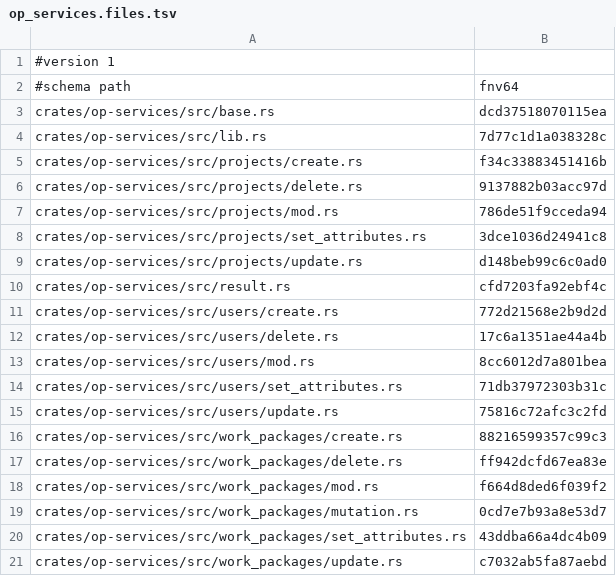
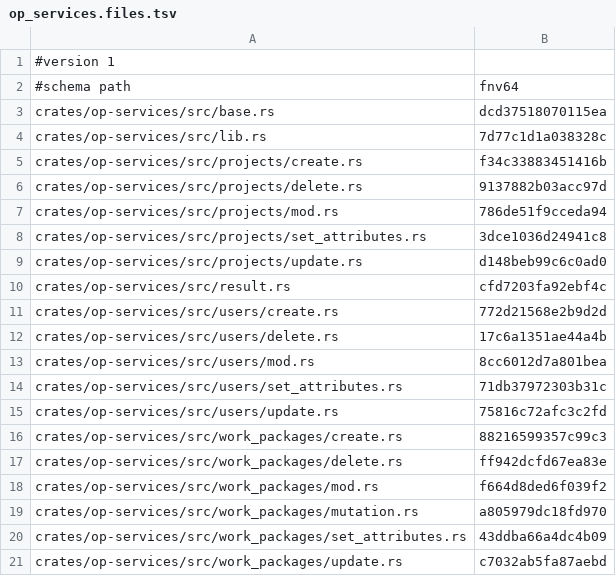
Before and after one commit to AdaWorldAPI/openproject-nexgen-rs, a TSV file: oracle/charon/op_services.files.tsv, drawn as a sheet.

```diff
--- a/oracle/charon/op_services.files.tsv
+++ b/oracle/charon/op_services.files.tsv
@@ -18,3 +18,3 @@ crates/op-services/src/work_packages/delete.rs	ff942dcfd67ea83e
 crates/op-services/src/work_packages/mod.rs	f664d8ded6f039f2
-crates/op-services/src/work_packages/mutation.rs	0cd7e7b93a8e53d7
+crates/op-services/src/work_packages/mutation.rs	a805979dc18fd970
 crates/op-services/src/work_packages/set_attributes.rs	43ddba66a4dc4b09
```
Also changed, not shown: oracle/charon/op_services.residuals.tsv, oracle/charon/op_services.rows.tsv, 4 other files.
